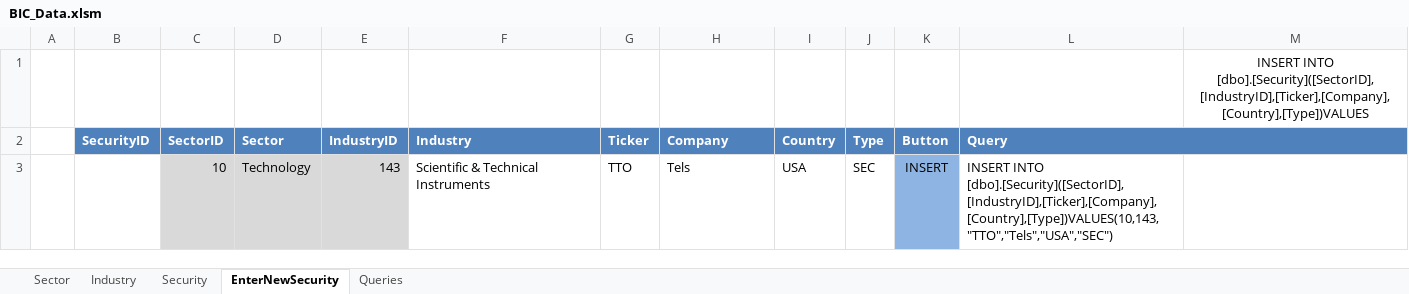
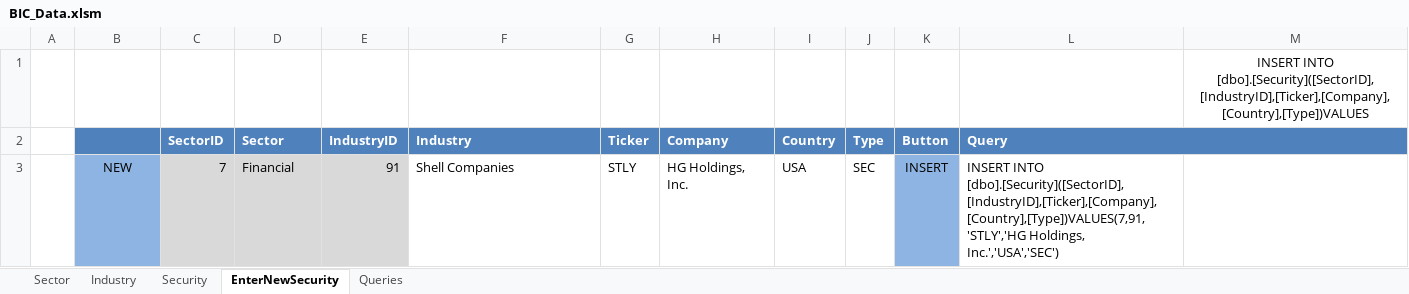
Before and after one commit to skossovs/BICDataExtractor, an Excel workbook: BIC.Apps/Reports/BIC_Data.xlsm, sheet EnterNewSecurity, drawn as a sheet; values as stored, in another font and other column widths than the file's, no borders; removed rows and columns are numbered as before the commit, all else as after; the diff names each change by its address in the sheet, - before the commit and + after, or states it on an @@ line.

Commit message:
Can insert securities with excel

```diff
--- a/BIC.Apps/Reports/BIC_Data.xlsm (sheet EnterNewSecurity)
+++ b/BIC.Apps/Reports/BIC_Data.xlsm (sheet EnterNewSecurity)
-B2: SecurityID
+B2: (empty)
-row 3:  |  | 10 | Technology | 143 | Scientific & Technical Instruments | TTO | Tels | USA | SEC | INSERT | INSERT INTO [dbo].[Security]([SectorID],[IndustryID],[Ticker],[Company],[Country],[Type])VALUES(10,143,"TTO","Tels","USA","SEC")
+row 3:  | NEW | 7 | Financial | 91 | Shell Companies | STLY | HG Holdings, Inc. | USA | SEC | INSERT | INSERT INTO [dbo].[Security]([SectorID],[IndustryID],[Ticker],[Company],[Country],[Type])VALUES(7,91,'STLY','HG Holdings, Inc.','USA','SEC')
```
Also changed, not shown: sheet Security.
